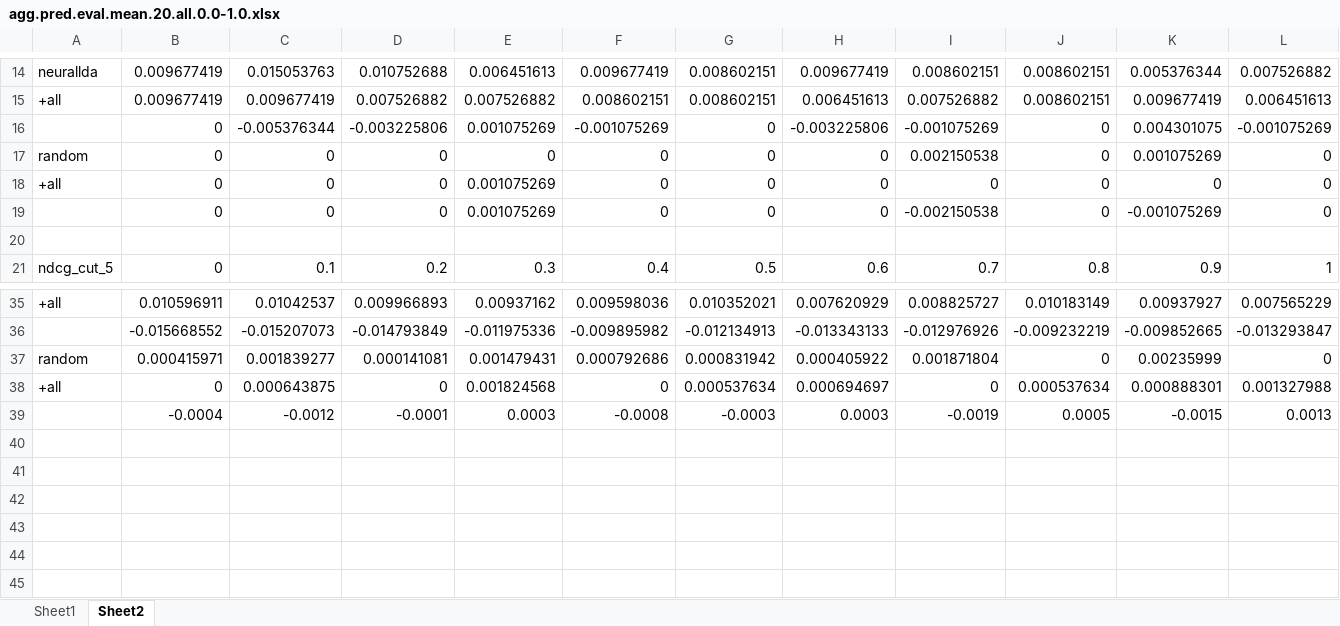
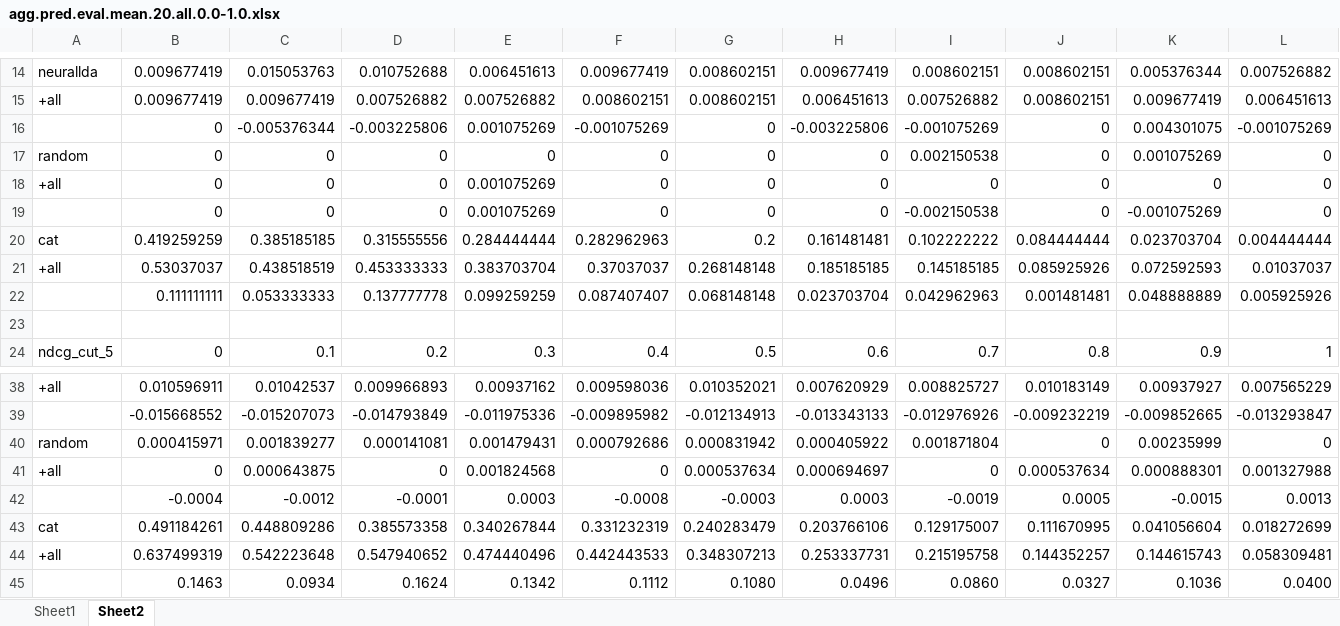
Before and after one commit to fani-lab/LADy, an Excel workbook: output/2016SB5/agg.pred.eval.mean.20.all.0.0-1.0.xlsx, sheet Sheet2, drawn as a sheet; only a part is shown, gaps mark what is left out; values as stored, in another font and other column widths than the file's, no borders; charts and pictures not drawn; the diff names each change by its address in the sheet, - before the commit and + after, or states it on an @@ line.

```diff
--- a/output/2016SB5/agg.pred.eval.mean.20.all.0.0-1.0.xlsx (sheet Sheet2)
+++ b/output/2016SB5/agg.pred.eval.mean.20.all.0.0-1.0.xlsx (sheet Sheet2)
+row 20: cat | 0.419259259 | 0.385185185 | 0.315555556 | 0.284444444 | 0.282962963 | 0.2 | 0.161481481 | 0.102222222 | 0.084444444 | 0.023703704 | 0.004444444
+row 21: +all | 0.53037037 | 0.438518519 | 0.453333333 | 0.383703704 | 0.37037037 | 0.268148148 | 0.185185185 | 0.145185185 | 0.085925926 | 0.072592593 | 0.01037037
+row 22:  | 0.111111111 | 0.053333333 | 0.137777778 | 0.099259259 | 0.087407407 | 0.068148148 | 0.023703704 | 0.042962963 | 0.001481481 | 0.048888889 | 0.005925926
+row 43: cat | 0.491184261 | 0.448809286 | 0.385573358 | 0.340267844 | 0.331232319 | 0.240283479 | 0.203766106 | 0.129175007 | 0.111670995 | 0.041056604 | 0.018272699
+row 44: +all | 0.637499319 | 0.542223648 | 0.547940652 | 0.474440496 | 0.442443533 | 0.348307213 | 0.253337731 | 0.215195758 | 0.144352257 | 0.144615743 | 0.058309481
+row 45:  | 0.1463 | 0.0934 | 0.1624 | 0.1342 | 0.1112 | 0.1080 | 0.0496 | 0.0860 | 0.0327 | 0.1036 | 0.0400
```
Also changed, not shown: formulas that keep their value, charts or pictures, output/2016SB5/agg.pred.eval.mean.20.0.0.xlsx.
